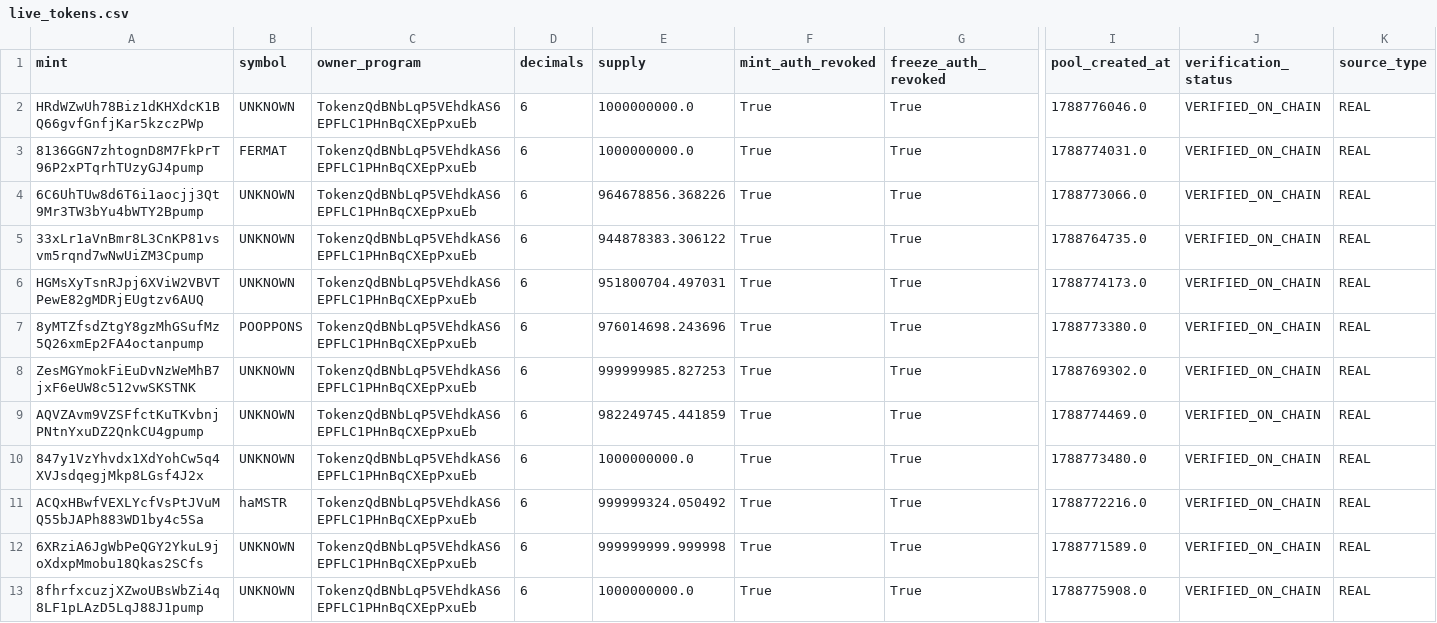
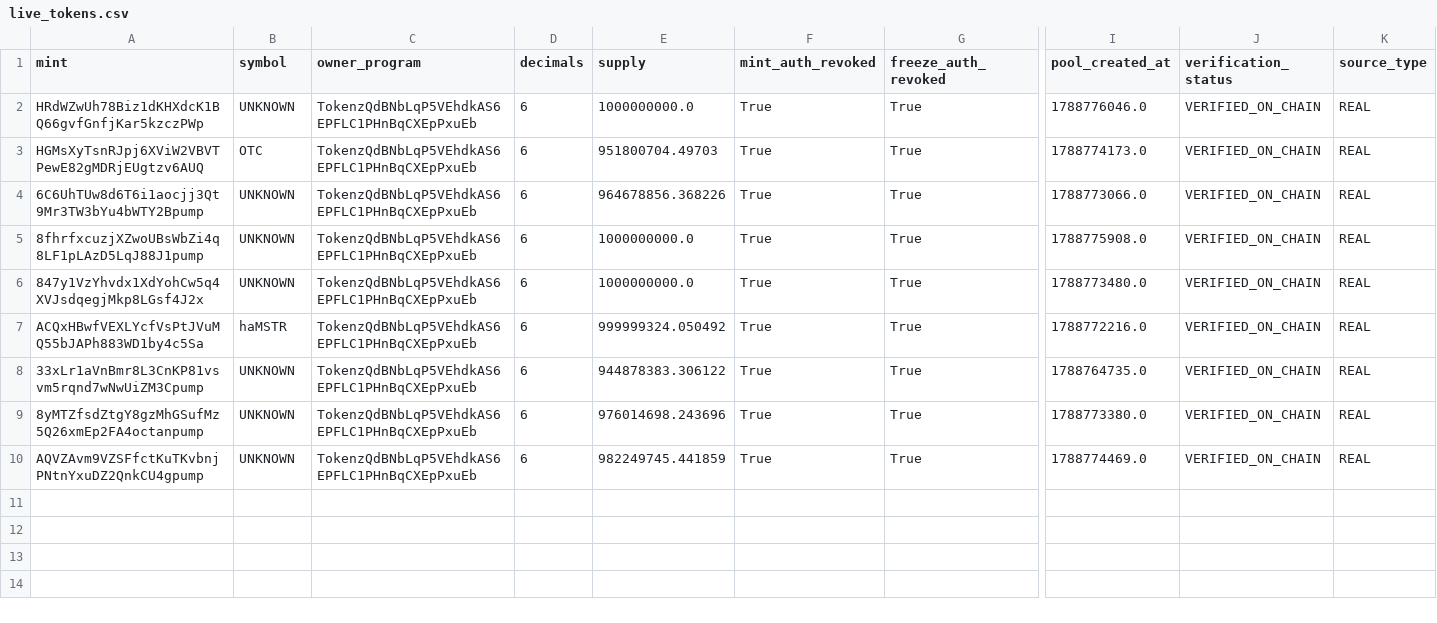
Before and after one commit to betaanoiar1-gif/solmeme, a CSV file: reports/live_tokens.csv, drawn as a sheet; only a part is shown, gaps mark what is left out; removed rows and columns are numbered as before the commit, all else as after; rows hold the shown columns only; the diff names each change by its address in the sheet, - before the commit and + after, or states it on an @@ line.

```diff
--- a/reports/live_tokens.csv
+++ b/reports/live_tokens.csv
-A3 (mint): 8136GGN7zhtognD8M7FkPrT96P2xPTqrhTUzyGJ4pump
+A3 (mint): HGMsXyTsnRJpj6XViW2VBVTPewE82gMDRjEUgtzv6AUQ
-B3 (symbol): FERMAT
+B3 (symbol): OTC
-E3 (supply): 1000000000.0
+E3 (supply): 951800704.49703
-I3 (pool_created_at): 1788774031.0
+I3 (pool_created_at): 1788774173.0
-row 5: 33xLr1aVnBmr8L3CnKP81vsvm5rqnd7wNwUiZM3Cpump | UNKNOWN | TokenzQdBNbLqP5VEhdkAS6EPFLC1PHnBqCXEpPxuEb | 6 | 944878383.306122 | True | True | 1788764735.0 | VERIFIED_ON_CHAIN | REAL
-row 6: HGMsXyTsnRJpj6XViW2VBVTPewE82gMDRjEUgtzv6AUQ | UNKNOWN | TokenzQdBNbLqP5VEhdkAS6EPFLC1PHnBqCXEpPxuEb | 6 | 951800704.497031 | True | True | 1788774173.0 | VERIFIED_ON_CHAIN | REAL
-row 7: 8yMTZfsdZtgY8gzMhGSufMz5Q26xmEp2FA4octanpump | POOPPONS | TokenzQdBNbLqP5VEhdkAS6EPFLC1PHnBqCXEpPxuEb | 6 | 976014698.243696 | True | True | 1788773380.0 | VERIFIED_ON_CHAIN | REAL
-A5 (mint): ZesMGYmokFiEuDvNzWeMhB7jxF6eUW8c512vwSKSTNK
+A5 (mint): 8fhrfxcuzjXZwoUBsWbZi4q8LF1pLAzD5LqJ88J1pump
-E5 (supply): 999999985.827253
+E5 (supply): 1000000000.0
-I5 (pool_created_at): 1788769302.0
+I5 (pool_created_at): 1788775908.0
-A8 (mint): 6XRziA6JgWbPeQGY2YkuL9joXdxpMmobu18Qkas2SCfs
+A8 (mint): 33xLr1aVnBmr8L3CnKP81vsvm5rqnd7wNwUiZM3Cpump
-E8 (supply): 999999999.999998
+E8 (supply): 944878383.306122
-I8 (pool_created_at): 1788771589.0
+I8 (pool_created_at): 1788764735.0
-A9 (mint): 8fhrfxcuzjXZwoUBsWbZi4q8LF1pLAzD5LqJ88J1pump
+A9 (mint): 8yMTZfsdZtgY8gzMhGSufMz5Q26xmEp2FA4octanpump
-E9 (supply): 1000000000.0
+E9 (supply): 976014698.243696
-I9 (pool_created_at): 1788775908.0
+I9 (pool_created_at): 1788773380.0
@@ row 9 moved to row 10: AQVZAvm9VZSFfctKuTKvbnjPNtnYxuDZ2QnkCU4g… @@
```
Also changed, not shown: reports/live_portfolio.csv, reports/live_signals.csv, 7 other files.
